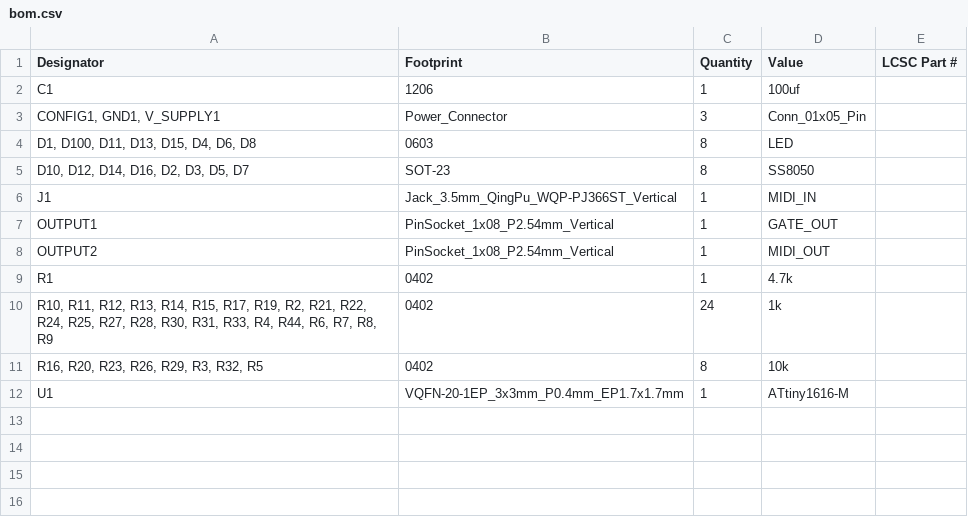
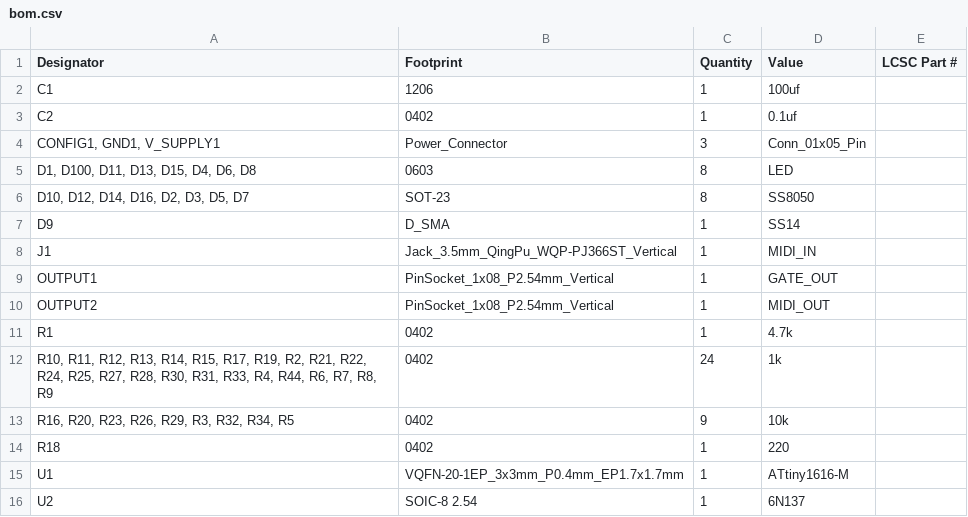
Before and after one commit to bread-modular/bread-modular, a CSV file: modules/midi/production/bom.csv, drawn as a sheet.

```diff
--- a/modules/midi/production/bom.csv
+++ b/modules/midi/production/bom.csv
@@ -2,2 +2,3 @@
 C1,1206,1,100uf,
+C2,0402,1,0.1uf,
 "CONFIG1, GND1, V_SUPPLY1",Power_Connector,3,Conn_01x05_Pin,
@@ -5,2 +6,3 @@ C1,1206,1,100uf,
 "D10, D12, D14, D16, D2, D3, D5, D7",SOT-23,8,SS8050,
+D9,D_SMA,1,SS14,
 J1,Jack_3.5mm_QingPu_WQP-PJ366ST_Vertical,1,MIDI_IN,
@@ -10,3 +12,5 @@ R1,0402,1,4.7k,
 "R10, R11, R12, R13, R14, R15, R17, R19, R2, R21, R22, R24, R25, R27, R28, R30, R31, R33, R4, R44, R6, R7, R8, R9",0402,24,1k,
-"R16, R20, R23, R26, R29, R3, R32, R5",0402,8,10k,
+"R16, R20, R23, R26, R29, R3, R32, R34, R5",0402,9,10k,
+R18,0402,1,220,
 U1,VQFN-20-1EP_3x3mm_P0.4mm_EP1.7x1.7mm,1,ATtiny1616-M,
+U2,SOIC-8 2.54,1,6N137,
```
Also changed, not shown: modules/midi/production/designators.csv, modules/midi/production/positions.csv, 8 other files.
